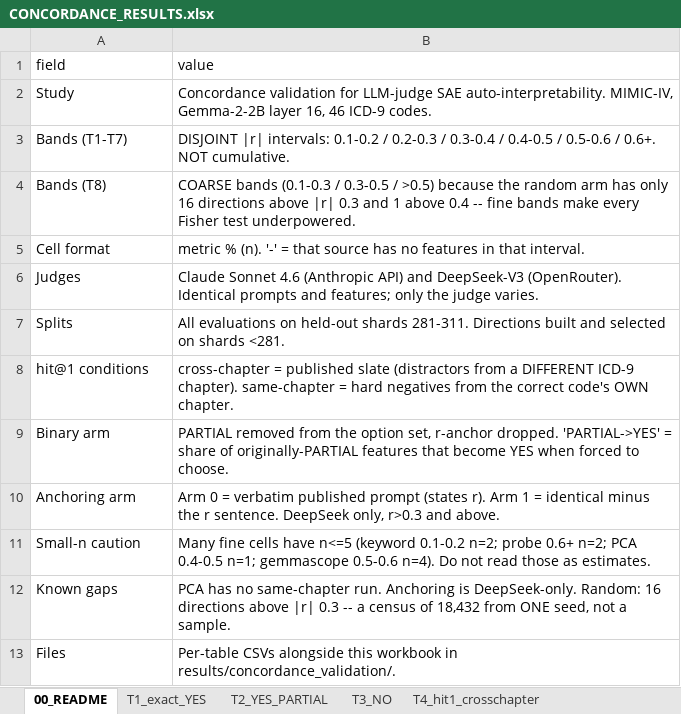
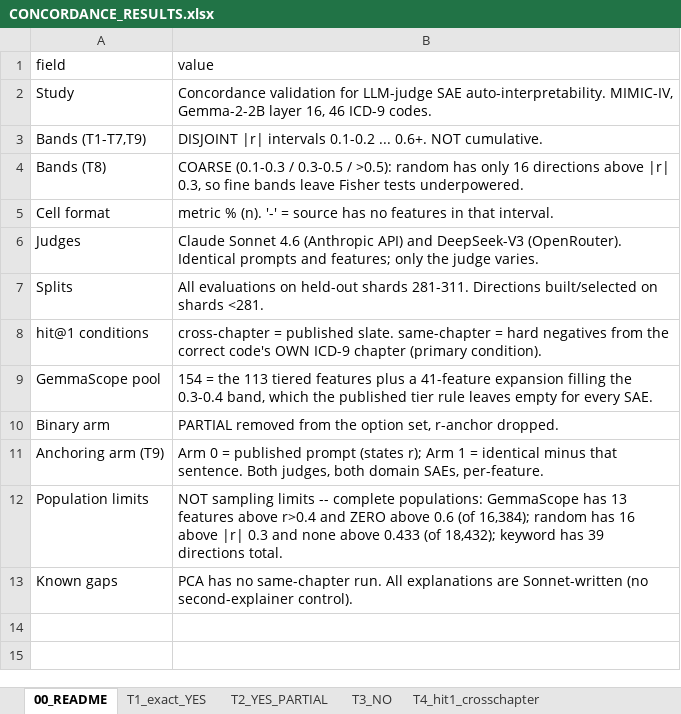
Before and after one commit to 007yemmar/mech-interp-research, an Excel workbook: results/concordance_validation/CONCORDANCE_RESULTS.xlsx, sheet 00_README, drawn as a sheet; values as stored, in another font and other column widths than the file's, no borders; removed rows and columns are numbered as before the commit, all else as after; the diff names each change by its address in the sheet, - before the commit and + after, or states it on an @@ line.

```diff
--- a/results/concordance_validation/CONCORDANCE_RESULTS.xlsx (sheet 00_README)
+++ b/results/concordance_validation/CONCORDANCE_RESULTS.xlsx (sheet 00_README)
-row 3: Bands (T1-T7) | DISJOINT |r| intervals: 0.1-0.2 / 0.2-0.3 / 0.3-0.4 / 0.4-0.5 / 0.5-0.6 / 0.6+. NOT cumulative.
+row 3: Bands (T1-T7,T9) | DISJOINT |r| intervals 0.1-0.2 ... 0.6+. NOT cumulative.
-B4 (value): COARSE bands (0.1-0.3 / 0.3-0.5 / >0.5) because the random arm has only 16 directions above |r| 0.3 and 1 above 0.4 -- fine bands make every Fisher test underpowered.
+B4 (value): COARSE (0.1-0.3 / 0.3-0.5 / >0.5): random has only 16 directions above |r| 0.3, so fine bands leave Fisher tests underpowered.
-B5 (value): …'-' = that source has…
+B5 (value): …'-' = source has…
-B7 (value): …281-311. Directions built and selected on shards…
+B7 (value): …281-311. Directions built/selected on shards…
-B8 (value): …= published slate (distractors from a DIFFERENT ICD-9 chapter). same-chapter = hard negatives from the correct code's OWN chapter.
+B8 (value): …= published slate. same-chapter = hard negatives from the correct code's OWN ICD-9 chapter (primary condition).
+row 9: GemmaScope pool | 154 = the 113 tiered features plus a 41-feature expansion filling the 0.3-0.4 band, which the published tier rule leaves empty for every SAE.
-B10 (value): …r-anchor dropped. 'PARTIAL->YES' = share of originally-PARTIAL features that become YES when forced to choose.
+B10 (value): …r-anchor dropped.
-A11 (field): Anchoring arm
+A11 (field): Anchoring arm (T9)
-B11 (value): …0 = verbatim published prompt (states r). Arm 1 = identical minus the r sentence. DeepSeek only, r>0.3 and above.
+B11 (value): …0 = published prompt (states r); Arm 1 = identical minus that sentence. Both judges, both domain SAEs, per-feature.
-row 11: Small-n caution | Many fine cells have n<=5 (keyword 0.1-0.2 n=2; probe 0.6+ n=2; PCA 0.4-0.5 n=1; gemmascope 0.5-0.6 n=4). Do not read those as estimates.
+row 12: Population limits | NOT sampling limits -- complete populations: GemmaScope has 13 features above r>0.4 and ZERO above 0.6 (of 16,384); random has 16 above |r| 0.3 and none above 0.433 (of 18,432); keyword has 39 directions total.
-B13 (value): …same-chapter run. Anchoring is DeepSeek-only. Random: 16 directions above |r| 0.3 -- a census of 18,432 from ONE seed, not a sample.
+B13 (value): …same-chapter run. All explanations are Sonnet-written (no second-explainer control).
-row 13: Files | Per-table CSVs alongside this workbook in results/concordance_validation/.
```
Also changed, not shown: sheet T9_anchoring, sheet T8_significance, sheet T5b_none_samechapter, sheet T4b_hit1_samechapter, sheet T3_NO, sheet T1_exact_YES, 3 more sheets, 21 other files.
